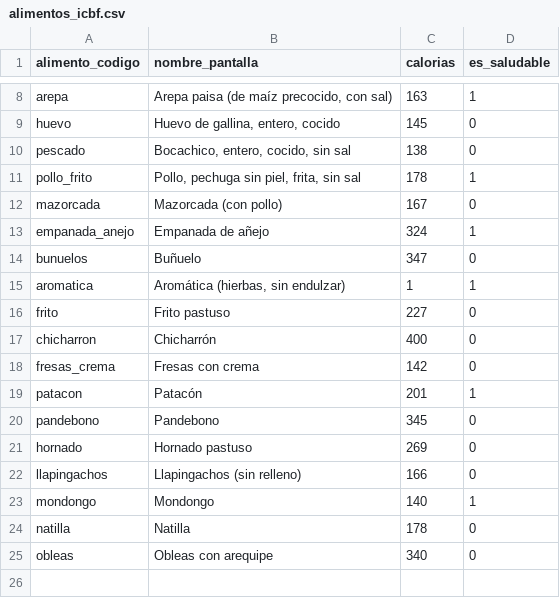
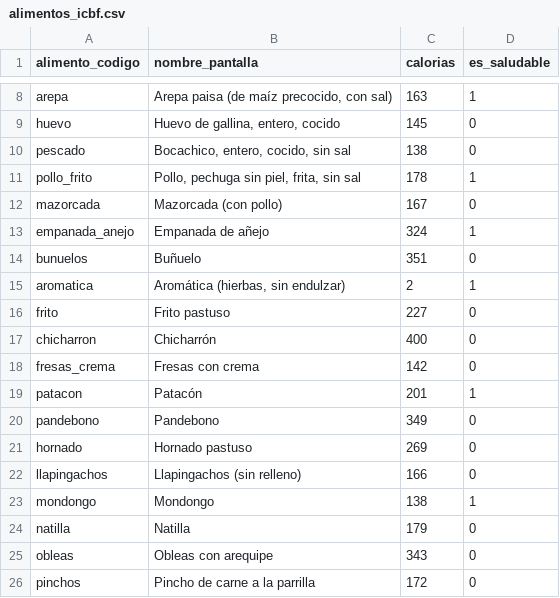
Before and after one commit to Fer-geniee/-Lumea-, a CSV file: alimentos_icbf.csv, drawn as a sheet; only a part is shown, gaps mark what is left out.

```diff
--- a/alimentos_icbf.csv
+++ b/alimentos_icbf.csv
@@ -13,4 +13,4 @@ mazorcada,Mazorcada (con pollo),167,0
 empanada_anejo,Empanada de añejo,324,1
-bunuelos,Buñuelo,347,0
-aromatica,"Aromática (hierbas, sin endulzar)",1,1
+bunuelos,Buñuelo,351,0
+aromatica,"Aromática (hierbas, sin endulzar)",2,1
 frito,Frito pastuso,227,0
@@ -19,7 +19,8 @@ fresas_crema,Fresas con crema,142,0
 patacon,Patacón,201,1
-pandebono,Pandebono,345,0
+pandebono,Pandebono,349,0
 hornado,Hornado pastuso,269,0
 llapingachos,Llapingachos (sin relleno),166,0
-mondongo,Mondongo,140,1
-natilla,Natilla,178,0
-obleas,Obleas con arequipe,340,0
+mondongo,Mondongo,138,1
+natilla,Natilla,179,0
+obleas,Obleas con arequipe,343,0
+pinchos,Pincho de carne a la parrilla,172,0
```
Also changed, not shown: alimentos_icbf_fuentes.csv, alimentos_icbf_ingredientes.csv.
